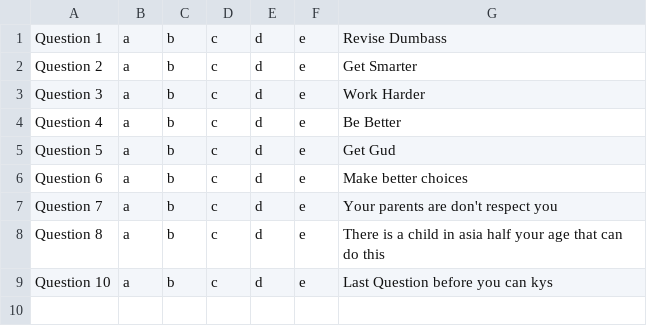
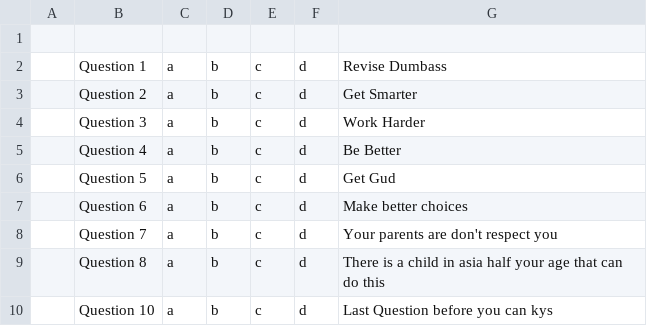
Before and after one commit to tc5368/DQS-Code, a CSV file: Formulative/FormulativeTS_0.csv, drawn as a sheet; removed rows and columns are numbered as before the commit, all else as after; the diff names each change by its address in the sheet, - before the commit and + after, or states it on an @@ line.

Commit message:
Add files via upload

```diff
--- a/Formulative/FormulativeTS_0.csv
+++ b/Formulative/FormulativeTS_0.csv
+column A, empty
-column F, rows 1-9: all e
+row 1: (empty)
```
